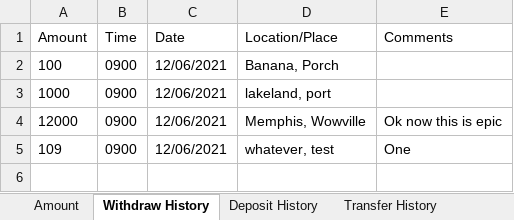
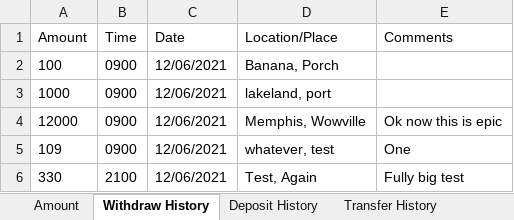
Before and after one commit to G2COMMANDER/Software-Engineering-Banking-Project, an Excel workbook: bin/Database/UserInformation/banana.xlsx, sheet Withdraw History, drawn as a sheet; values as stored, in another font and other column widths than the file's, no borders; the diff names each change by its address in the sheet, - before the commit and + after, or states it on an @@ line.

```diff
--- a/bin/Database/UserInformation/banana.xlsx (sheet Withdraw History)
+++ b/bin/Database/UserInformation/banana.xlsx (sheet Withdraw History)
+row 6: 330 | 2100 | 12/06/2021 | Test, Again | Fully big test
```
Also changed, not shown: sheet Deposit History, src/Database/UserInformation/banana.xlsx, 4 other files.
